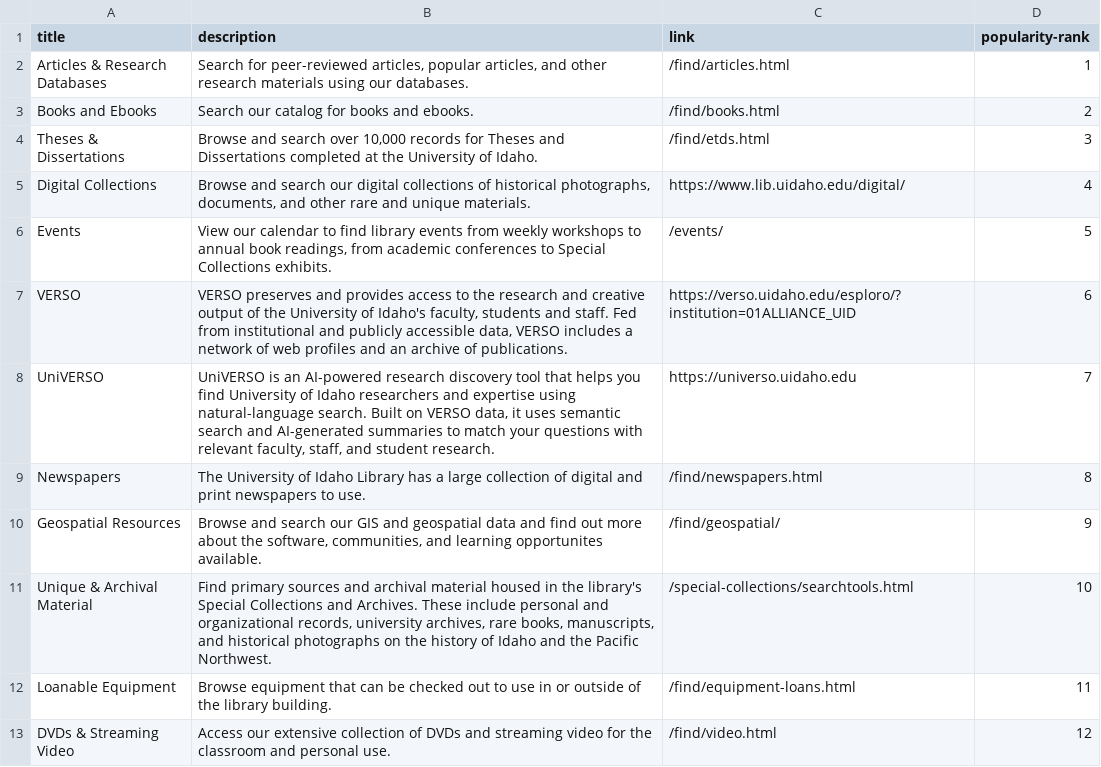
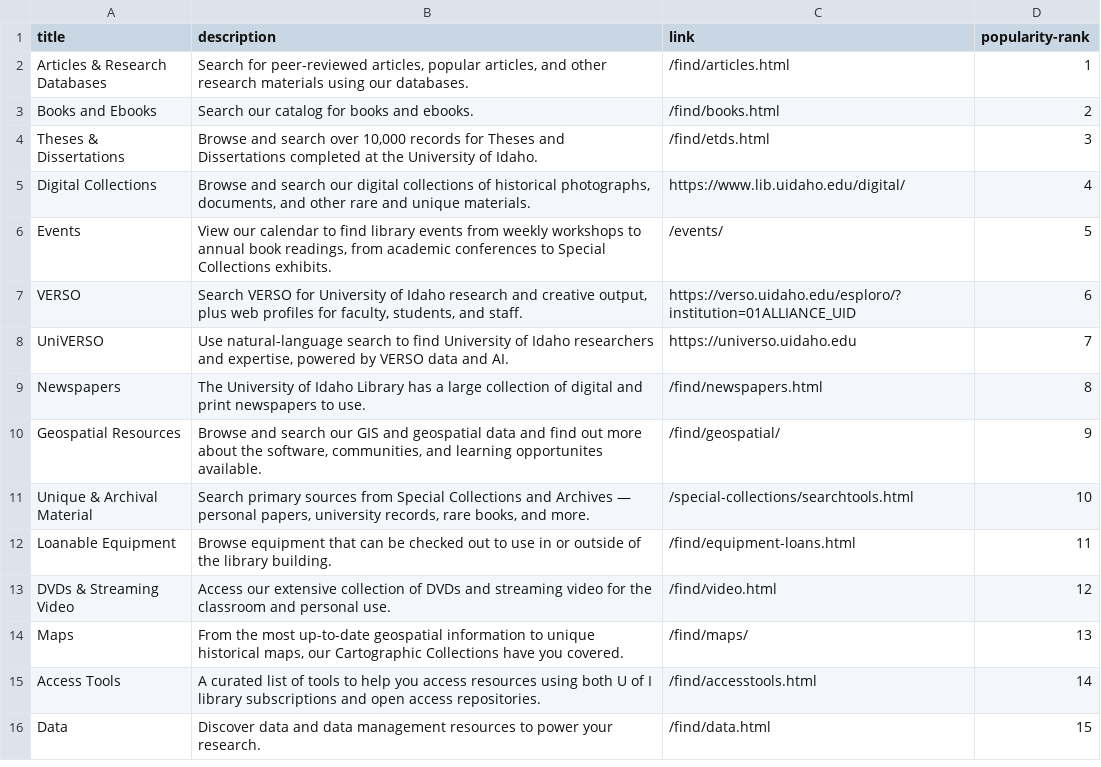
Before and after one commit to uidaholib/mainweb-lib-uidaho, a CSV file: _data/find_index.csv, drawn as a sheet; only a part is shown; the shorter side is filled out with more unchanged rows.

```diff
--- a/_data/find_index.csv
+++ b/_data/find_index.csv
@@ -6,7 +6,7 @@ Digital Collections,"Browse and search our digital collections of historical pho
 Events,"View our calendar to find library events from weekly workshops to annual book readings, from academic conferences to Special Collections exhibits.",/events/,5
-"VERSO","VERSO preserves and provides access to the research and creative output of the University of Idaho's faculty, students and staff. Fed from institutional and publicly accessible data, VERSO includes a network of web profiles and an archive of publications.",https://verso.uidaho.edu/esploro/?institution=01ALLIANCE_UID,6
-UniVERSO,"UniVERSO is an AI-powered research discovery tool that helps you find University of Idaho researchers and expertise using natural-language search. Built on VERSO data, it uses semantic search and AI-generated summaries to match your questions with relevant faculty, staff, and student research.",https://universo.uidaho.edu,7
+"VERSO","Search VERSO for University of Idaho research and creative output, plus web profiles for faculty, students, and staff.",https://verso.uidaho.edu/esploro/?institution=01ALLIANCE_UID,6
+UniVERSO,"Use natural-language search to find University of Idaho researchers and expertise, powered by VERSO data and AI.",https://universo.uidaho.edu,7
 Newspapers,The University of Idaho Library has a large collection of digital and print newspapers to use.,/find/newspapers.html,8
 Geospatial Resources,"Browse and search our GIS and geospatial data and find out more about the software, communities, and learning opportunites available.",/find/geospatial/,9
-Unique & Archival Material,"Find primary sources and archival material housed in the library's Special Collections and Archives. These include personal and organizational records, university archives, rare books, manuscripts, and historical photographs on the history of Idaho and the Pacific Northwest.",/special-collections/searchtools.html,10
+Unique & Archival Material,"Search primary sources from Special Collections and Archives — personal papers, university records, rare books, and more.",/special-collections/searchtools.html,10
 Loanable Equipment,Browse equipment that can be checked out to use in or outside of the library building.,/find/equipment-loans.html,11
```
Also changed, not shown: _data/collections_index.csv, _data/services_index.csv, 1 other file.
